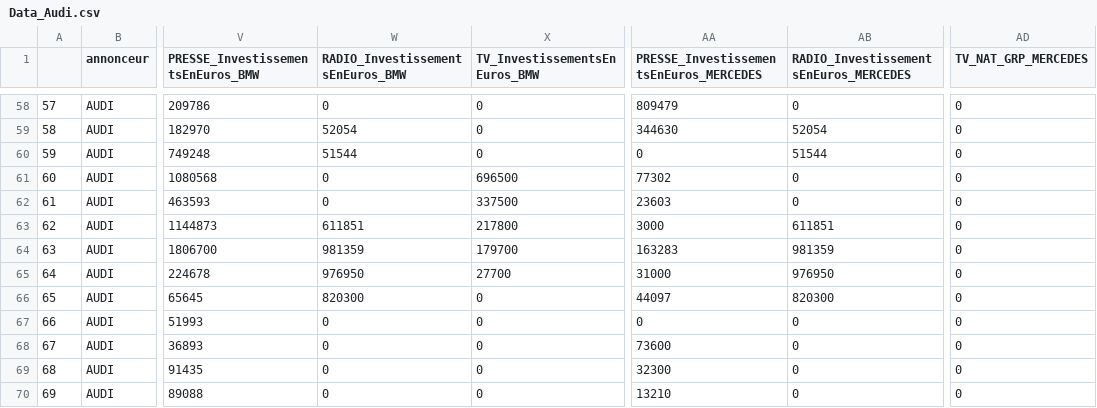
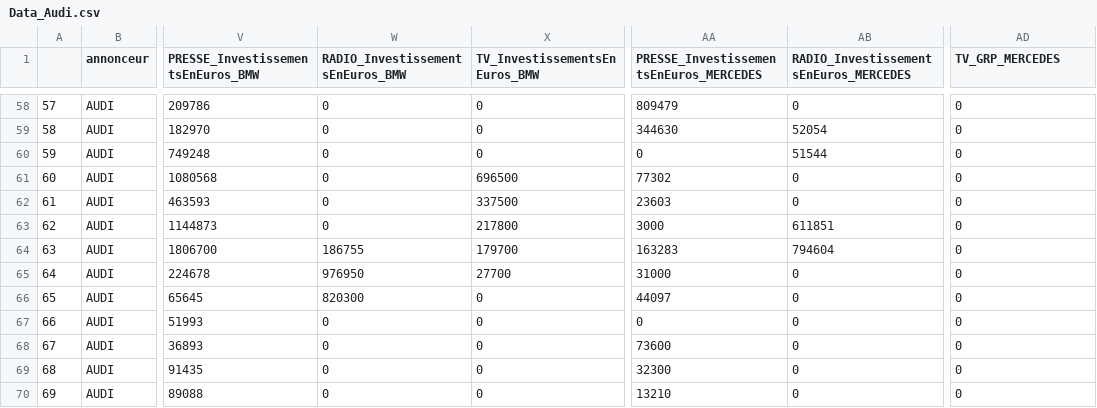
Before and after one commit to ShangzhiH/ad_influence_research_sys, a CSV file: VersionDeployer/Data_Audi.csv, drawn as a sheet; only a part is shown, gaps mark what is left out; the diff covers the shown part only; the diff names each change by its address in the sheet, - before the commit and + after, or states it on an @@ line.

```diff
--- a/VersionDeployer/Data_Audi.csv
+++ b/VersionDeployer/Data_Audi.csv
-AD1: TV_NAT_GRP_MERCEDES
+AD1: TV_GRP_MERCEDES
-W59 (RADIO_InvestissementsEnEuros_BMW): 52054
+W59 (RADIO_InvestissementsEnEuros_BMW): 0
-W60 (RADIO_InvestissementsEnEuros_BMW): 51544
+W60 (RADIO_InvestissementsEnEuros_BMW): 0
-W63 (RADIO_InvestissementsEnEuros_BMW): 611851
+W63 (RADIO_InvestissementsEnEuros_BMW): 0
-W64 (RADIO_InvestissementsEnEuros_BMW): 981359
+W64 (RADIO_InvestissementsEnEuros_BMW): 186755
-AB64: 981359
+AB64: 794604
-AB65: 976950
+AB65: 0
-AB66: 820300
+AB66: 0
```
Also changed, not shown: 48 edited cells elsewhere in this file, 11 other files.
